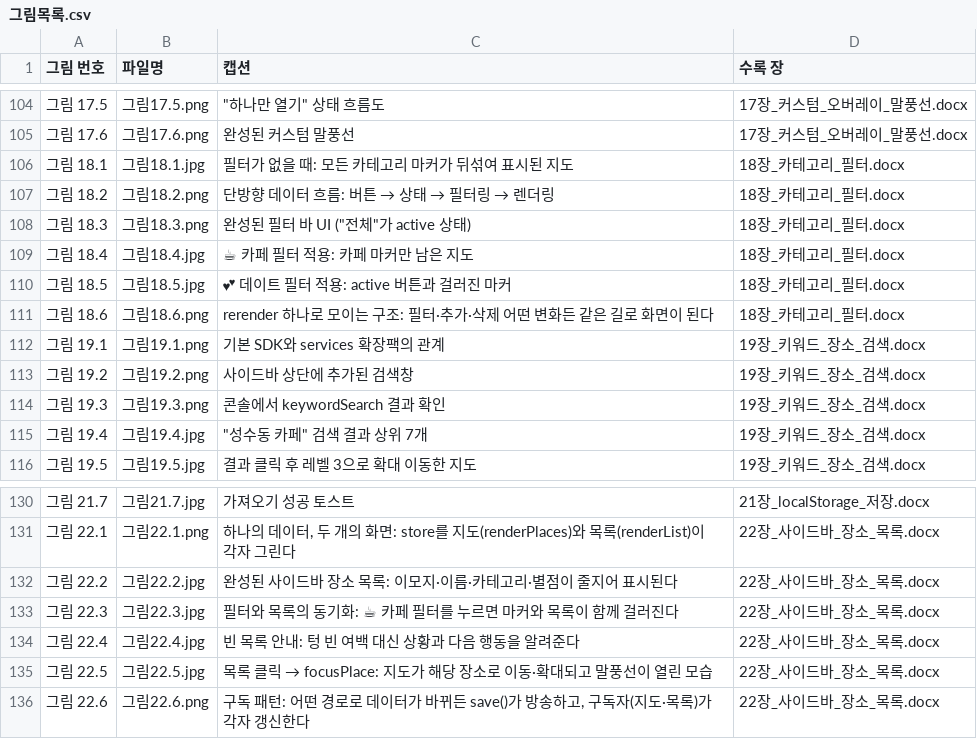
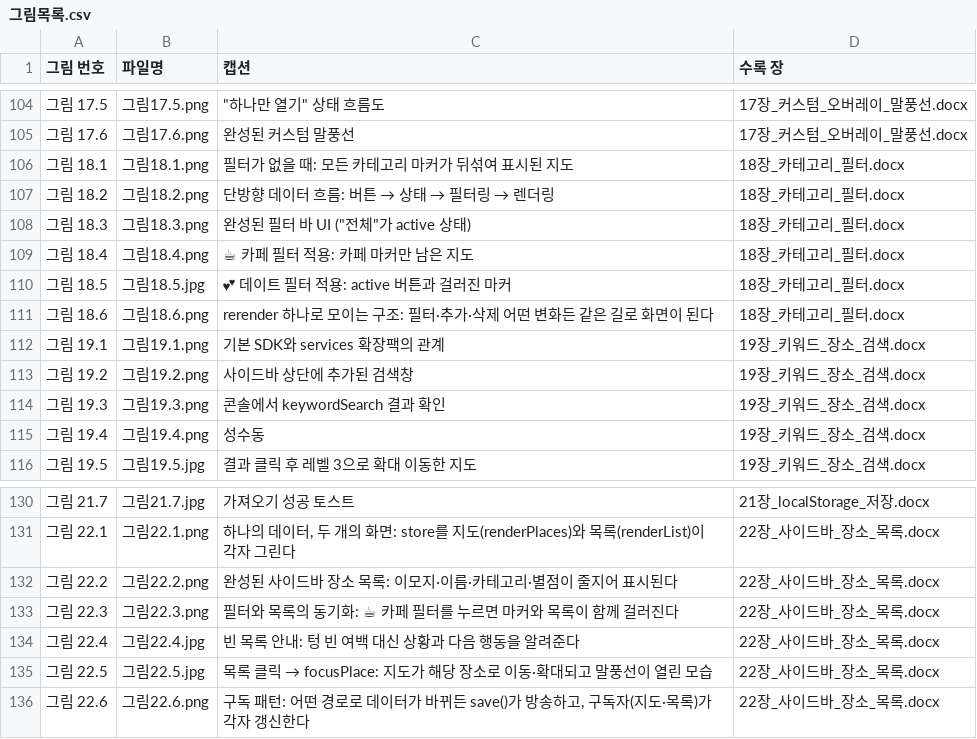
Before and after one commit to shain1912/vibecoding-map-book, a CSV file: 최종교재/그림목록.csv, drawn as a sheet; only a part is shown, gaps mark what is left out.

```diff
--- a/최종교재/그림목록.csv
+++ b/최종교재/그림목록.csv
@@ -105,6 +105,6 @@
 그림 17.6,그림17.6.png,완성된 커스텀 말풍선,17장_커스텀_오버레이_말풍선.docx
-그림 18.1,그림18.1.jpg,필터가 없을 때: 모든 카테고리 마커가 뒤섞여 표시된 지도,18장_카테고리_필터.docx
+그림 18.1,그림18.1.png,필터가 없을 때: 모든 카테고리 마커가 뒤섞여 표시된 지도,18장_카테고리_필터.docx
 그림 18.2,그림18.2.png,단방향 데이터 흐름: 버튼 → 상태 → 필터링 → 렌더링,18장_카테고리_필터.docx
 그림 18.3,그림18.3.png,"완성된 필터 바 UI (""전체""가 active 상태)",18장_카테고리_필터.docx
-그림 18.4,그림18.4.jpg,☕ 카페 필터 적용: 카페 마커만 남은 지도,18장_카테고리_필터.docx
+그림 18.4,그림18.4.png,☕ 카페 필터 적용: 카페 마커만 남은 지도,18장_카테고리_필터.docx
 그림 18.5,그림18.5.jpg,💕 데이트 필터 적용: active 버튼과 걸러진 마커,18장_카테고리_필터.docx
@@ -114,3 +114,3 @@
 그림 19.3,그림19.3.png,콘솔에서 keywordSearch 결과 확인,19장_키워드_장소_검색.docx
-그림 19.4,그림19.4.jpg,"""성수동 카페"" 검색 결과 상위 7개",19장_키워드_장소_검색.docx
+그림 19.4,그림19.4.png,성수동,19장_키워드_장소_검색.docx
 그림 19.5,그림19.5.jpg,결과 클릭 후 레벨 3으로 확대 이동한 지도,19장_키워드_장소_검색.docx
@@ -131,4 +131,4 @@
 그림 22.1,그림22.1.png,"하나의 데이터, 두 개의 화면: store를 지도(renderPlaces)와 목록(renderList)이 각자 그린다",22장_사이드바_장소_목록.docx
-그림 22.2,그림22.2.jpg,완성된 사이드바 장소 목록: 이모지·이름·카테고리·별점이 줄지어 표시된다,22장_사이드바_장소_목록.docx
-그림 22.3,그림22.3.jpg,필터와 목록의 동기화: ☕ 카페 필터를 누르면 마커와 목록이 함께 걸러진다,22장_사이드바_장소_목록.docx
+그림 22.2,그림22.2.png,완성된 사이드바 장소 목록: 이모지·이름·카테고리·별점이 줄지어 표시된다,22장_사이드바_장소_목록.docx
+그림 22.3,그림22.3.png,필터와 목록의 동기화: ☕ 카페 필터를 누르면 마커와 목록이 함께 걸러진다,22장_사이드바_장소_목록.docx
 그림 22.4,그림22.4.jpg,빈 목록 안내: 텅 빈 여백 대신 상황과 다음 행동을 알려준다,22장_사이드바_장소_목록.docx
```
Also changed, not shown: 15 other files.
